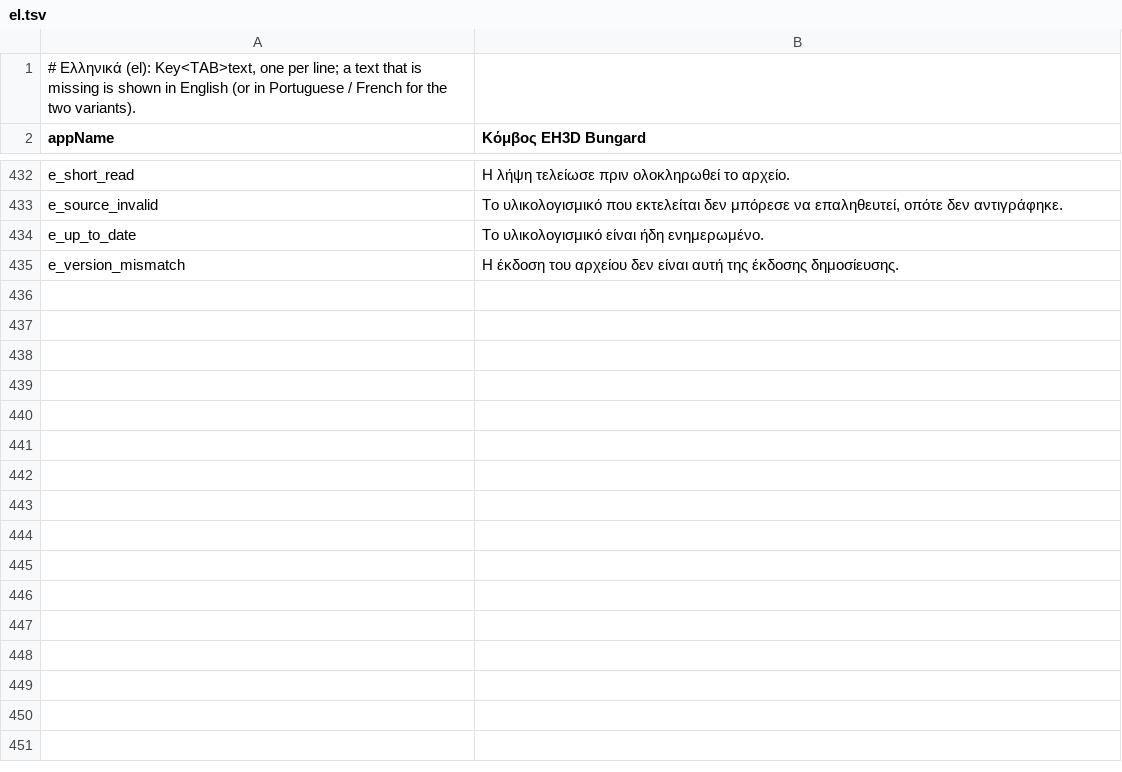
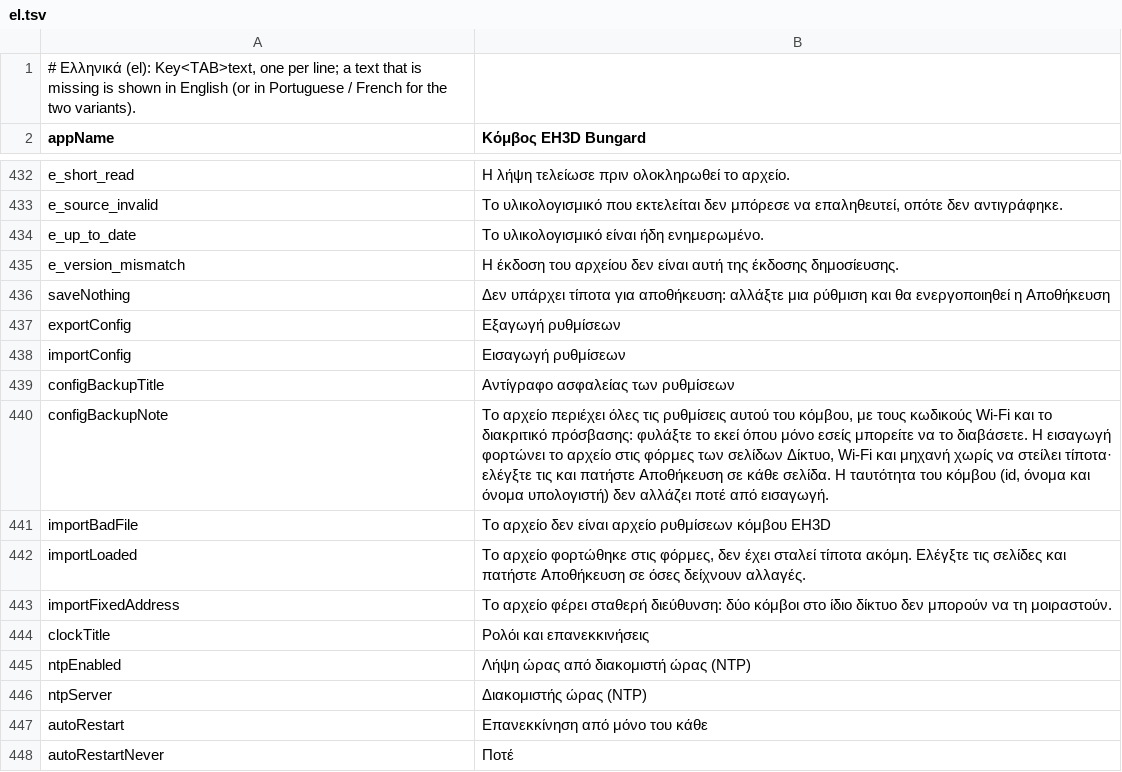
Before and after one commit to JuanenRac/EH3D-NODE-BUNGARD, a TSV file: panel/locales/el.tsv, drawn as a sheet; only a part is shown, gaps mark what is left out; the diff names each change by its address in the sheet, - before the commit and + after, or states it on an @@ line.

Commit message:
Always show the save bar, add the backup of the settings, and send the backup Wi-Fi networks
Save and Save and restart are on every page with settings (off until
something changes, with a note) and Restart is always at hand for an
administrator. The System page exports every setting to a file and
imports one back into the forms without sending anything; the identity
of the node is never changed. The body of the network pages is one list
of fields, so the backup Wi-Fi networks are seen as a change and sent,
and a check fails when a page paints a field that is not sent. The
Network page also edits the name, the time server, the time zone and the
periodic restart. Thirteen new texts in the 37 languages.

```diff
--- a/panel/locales/el.tsv
+++ b/panel/locales/el.tsv
+row 436: saveNothing | Δεν υπάρχει τίποτα για αποθήκευση: αλλάξτε μια ρύθμιση και θα ενεργοποιηθεί η Αποθήκευση
+row 437: exportConfig | Εξαγωγή ρυθμίσεων
+row 438: importConfig | Εισαγωγή ρυθμίσεων
+row 439: configBackupTitle | Αντίγραφο ασφαλείας των ρυθμίσεων
+row 440: configBackupNote | Το αρχείο περιέχει όλες τις ρυθμίσεις αυτού του κόμβου, με τους κωδικούς Wi-Fi και το διακριτικό πρόσβασης: φυλάξτε το εκεί όπου μόνο εσείς μπορείτε να το διαβάσετε. Η εισαγωγή φορτώνει το αρχείο στις φόρμες των σελίδων Δίκτυο, Wi-Fi και μηχανή χωρίς να στείλει τίποτα· ελέγξτε τις και πατήστε Αποθήκευση σε κάθε σελίδα. Η ταυτότητα του κόμβου (id, όνομα και όνομα υπολογιστή) δεν αλλάζει ποτέ από εισαγωγή.
+row 441: importBadFile | Το αρχείο δεν είναι αρχείο ρυθμίσεων κόμβου EH3D
+row 442: importLoaded | Το αρχείο φορτώθηκε στις φόρμες, δεν έχει σταλεί τίποτα ακόμη. Ελέγξτε τις σελίδες και πατήστε Αποθήκευση σε όσες δείχνουν αλλαγές.
+row 443: importFixedAddress | Το αρχείο φέρει σταθερή διεύθυνση: δύο κόμβοι στο ίδιο δίκτυο δεν μπορούν να τη μοιραστούν.
+row 444: clockTitle | Ρολόι και επανεκκινήσεις
+row 445: ntpEnabled | Λήψη ώρας από διακομιστή ώρας (NTP)
+row 446: ntpServer | Διακομιστής ώρας (NTP)
+row 447: autoRestart | Επανεκκίνηση από μόνο του κάθε
+row 448: autoRestartNever | Ποτέ
```
Also changed, not shown: panel/locales/bg.tsv, panel/locales/hu.tsv, 36 other files.
